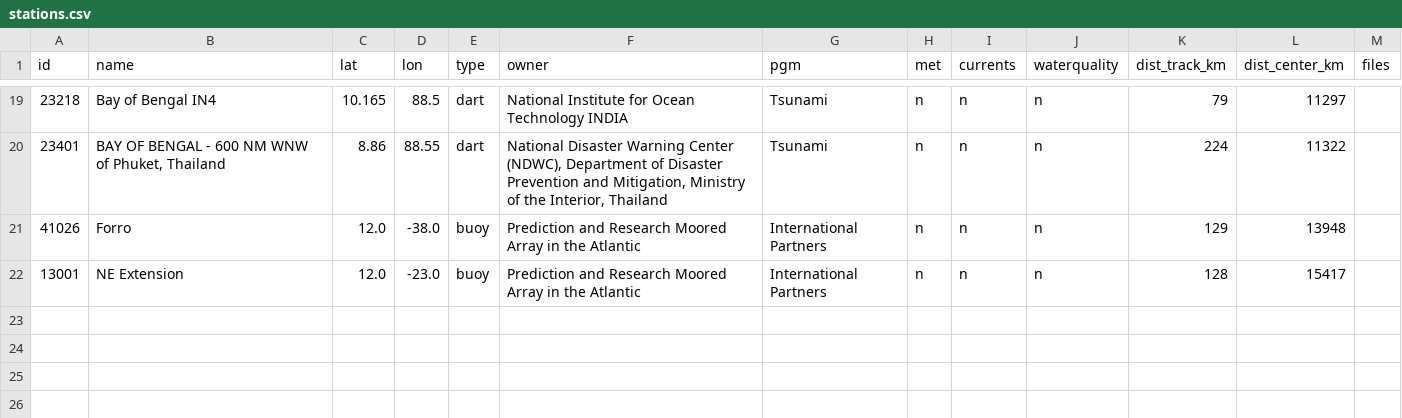
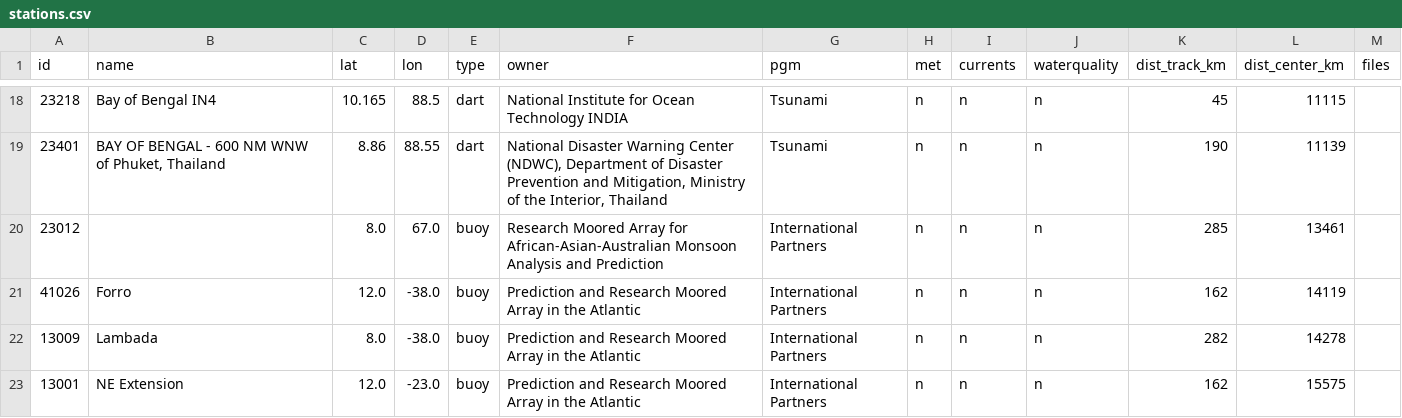
Before and after one commit to aphilp1/rapidwatch, a CSV file: data/storms/CP042026/sensors/stations.csv, drawn as a sheet; only a part is shown, gaps mark what is left out; addresses are those after the commit; the diff covers the shown part only; the diff names each change by its address in the sheet, - before the commit and + after, or states it on an @@ line.

```diff
--- a/data/storms/CP042026/sensors/stations.csv
+++ b/data/storms/CP042026/sensors/stations.csv
-K18 (dist_track_km): 79
+K18 (dist_track_km): 45
-L18 (dist_center_km): 11297
+L18 (dist_center_km): 11115
-K19 (dist_track_km): 224
+K19 (dist_track_km): 190
-L19 (dist_center_km): 11322
+L19 (dist_center_km): 11139
+row 20: 23012 |  | 8.0 | 67.0 | buoy | Research Moored Array for African-Asian-Australian Monsoon Analysis and Prediction | International Partners | n | n | n | 285 | 13461
-K21 (dist_track_km): 129
+K21 (dist_track_km): 162
-L21 (dist_center_km): 13948
+L21 (dist_center_km): 14119
+row 22: 13009 | Lambada | 8.0 | -38.0 | buoy | Prediction and Research Moored Array in the Atlantic | International Partners | n | n | n | 282 | 14278
-K23 (dist_track_km): 128
+K23 (dist_track_km): 162
-L23 (dist_center_km): 15417
+L23 (dist_center_km): 15575
```
Also changed, not shown: 5 added rows, 6 removed rows and 21 edited cells elsewhere in this file, data/storms/CP042026/environment.csv, data/storms/CP042026/ri_timeline.csv, 37 other files.
